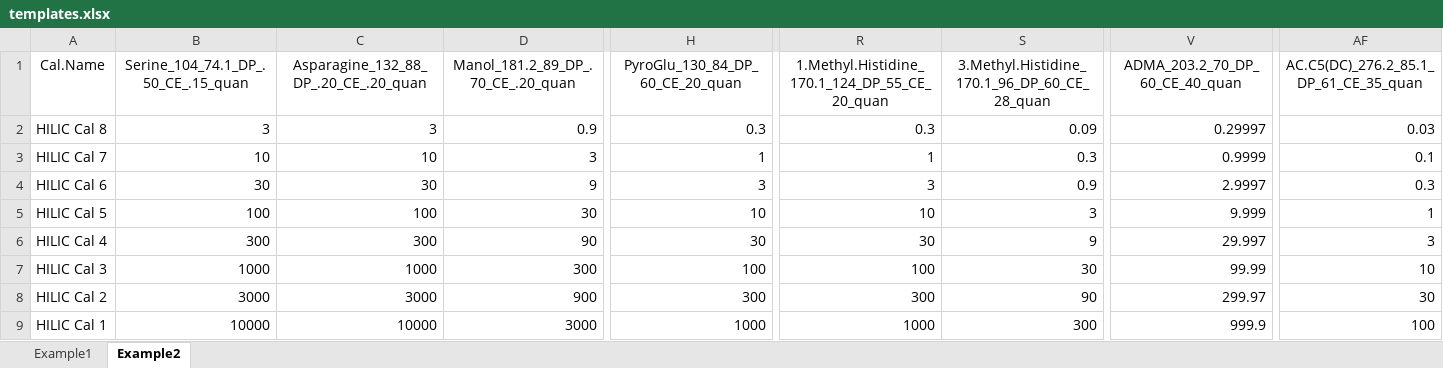
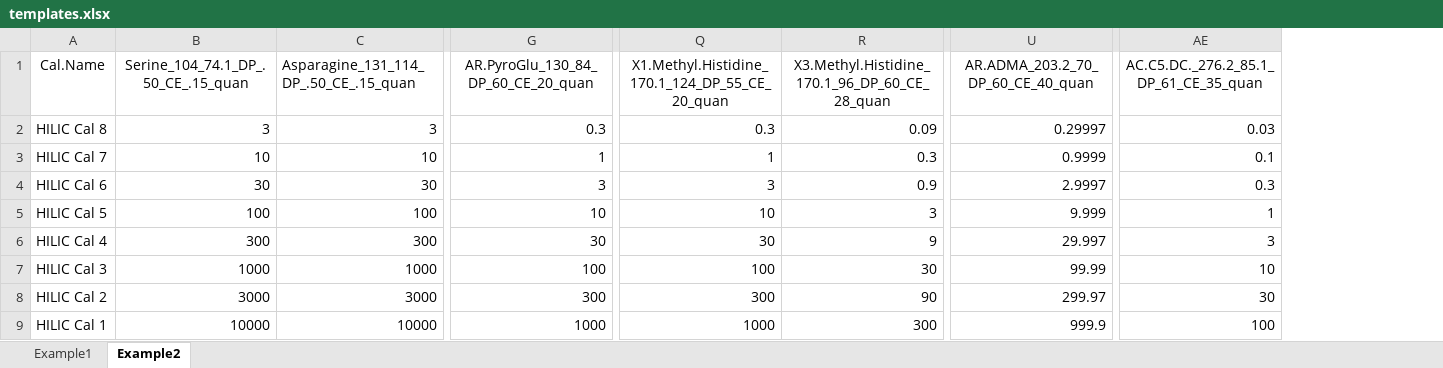
Before and after one commit to CDLMarkus/QuantyFey, an Excel workbook: Dependencies/templates.xlsx, sheet Example2, drawn as a sheet; only a part is shown, gaps mark what is left out; values as stored, in another font and other column widths than the file's, no borders; conditional formats not drawn; removed rows and columns are numbered as before the commit, all else as after; the diff names each change by its address in the sheet, - before the commit and + after, or states it on an @@ line.

Commit message:
updated for example 2

```diff
--- a/Dependencies/templates.xlsx (sheet Example2)
+++ b/Dependencies/templates.xlsx (sheet Example2)
-column D, rows 1-9: Manol_181.2_89_DP_.70_CE_.20_quan | 0.9 | 3 | 9 | 30 | 90 | 300 | 900 | 3000
-C1: Asparagine_132_88_DP_.20_CE_.20_quan
+C1: Asparagine_131_114_DP_.50_CE_.15_quan
-C1 alignment: center
+C1 alignment: left
-G1: PyroGlu_130_84_DP_60_CE_20_quan
+G1: AR.PyroGlu_130_84_DP_60_CE_20_quan
-Q1: 1.Methyl.Histidine_170.1_124_DP_55_CE_20_quan
+Q1: X1.Methyl.Histidine_170.1_124_DP_55_CE_20_quan
-R1: 3.Methyl.Histidine_170.1_96_DP_60_CE_28_quan
+R1: X3.Methyl.Histidine_170.1_96_DP_60_CE_28_quan
-U1: ADMA_203.2_70_DP_60_CE_40_quan
+U1: AR.ADMA_203.2_70_DP_60_CE_40_quan
-AE1: AC.C5(DC)_276.2_85.1_DP_61_CE_35_quan
+AE1: AC.C5.DC._276.2_85.1_DP_61_CE_35_quan
```
Also changed, not shown: 2 other files.
